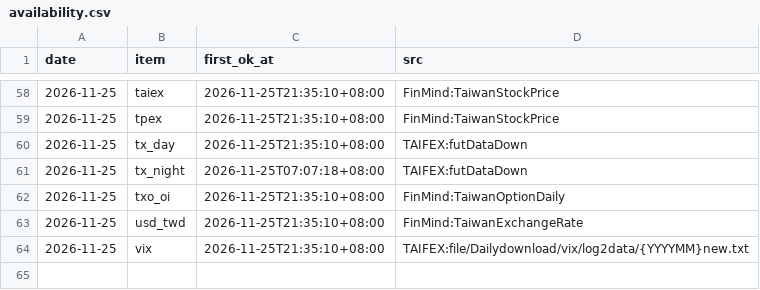
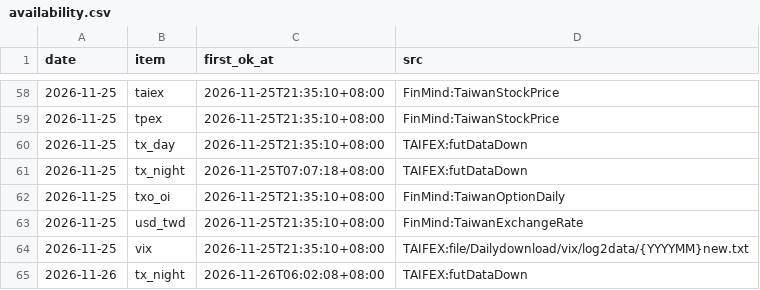
Before and after one commit to hankna/tw-data-pool, a CSV file: series/availability.csv, drawn as a sheet; only a part is shown, gaps mark what is left out.

```diff
--- a/series/availability.csv
+++ b/series/availability.csv
@@ -64 +64,2 @@ date,item,first_ok_at,src
 2026-11-25,vix,2026-11-25T21:35:10+08:00,TAIFEX:file/Dailydownload/vix/log2data/{YYYYMM}new.txt
+2026-11-26,tx_night,2026-11-26T06:02:08+08:00,TAIFEX:futDataDown
```
Also changed, not shown: logs/run_log.csv, 2 other files.
